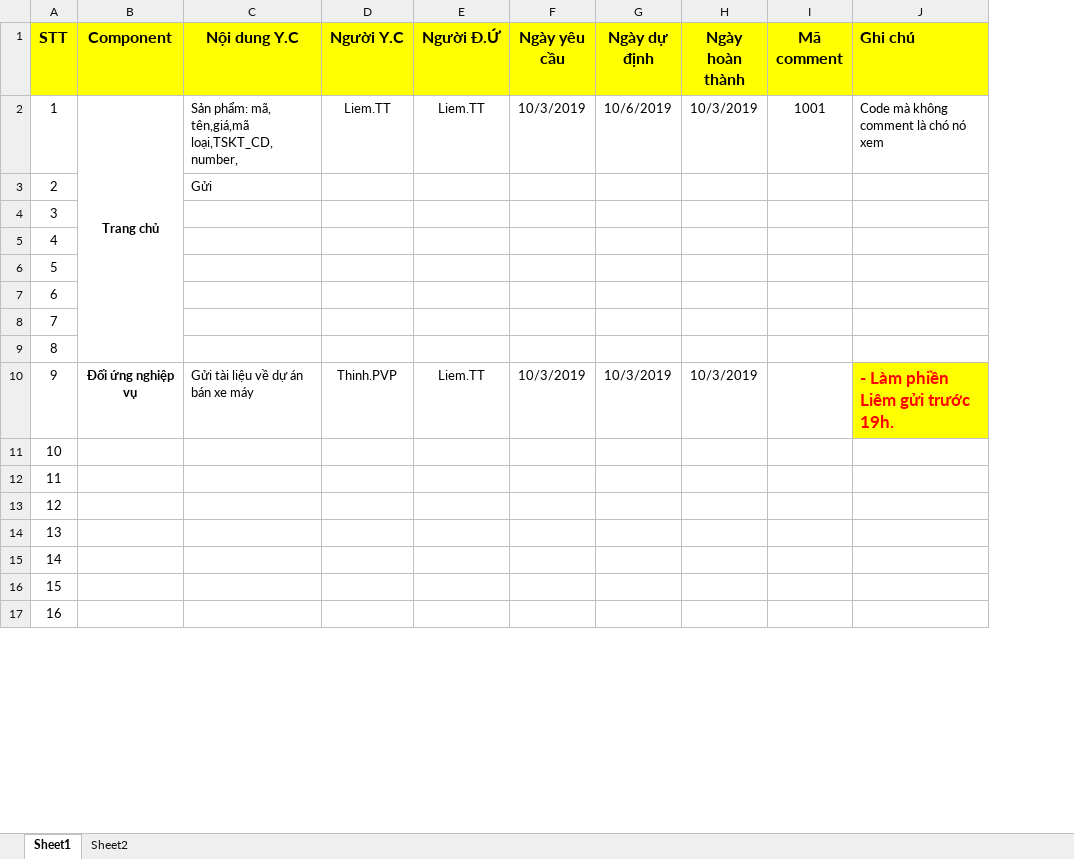
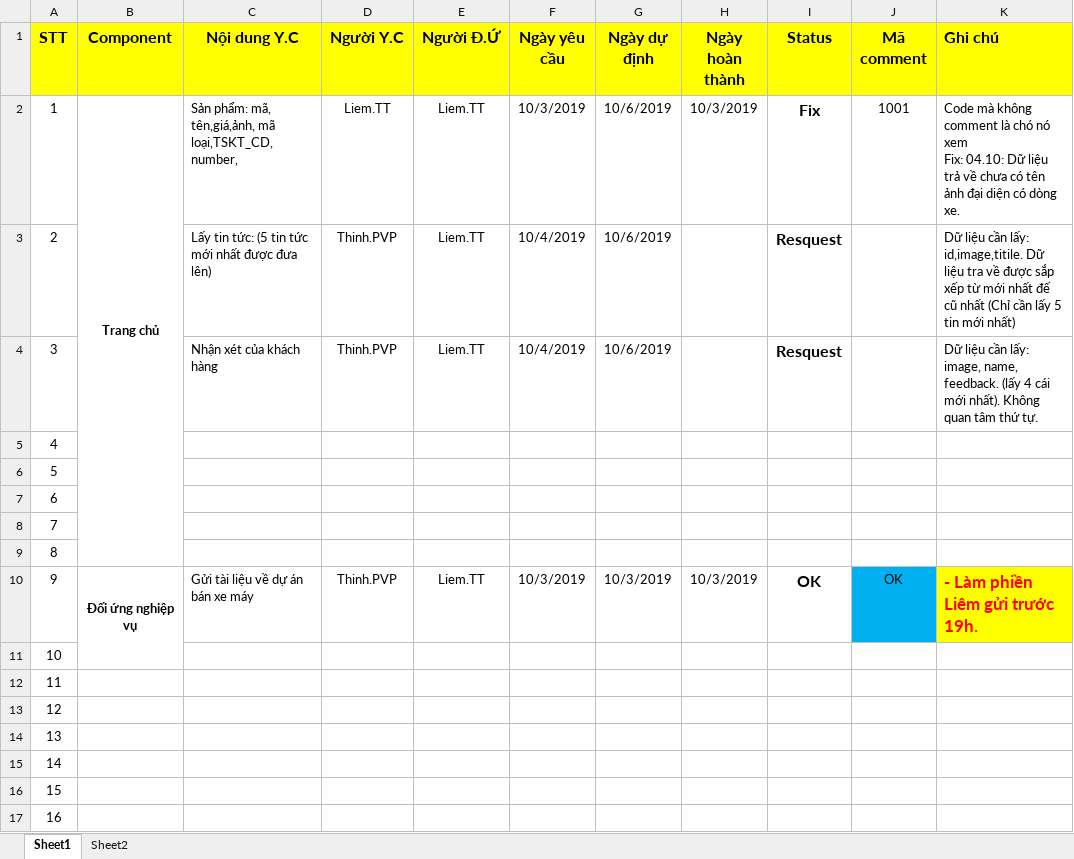
Before and after one commit to PTIT71/Mean-FinalTermProject, an Excel workbook: src/Document/Q-A.xlsx, sheet Sheet1, drawn as a sheet; only a part is shown; values as stored, in another font and other column widths than the file's, no borders; conditional formats not drawn; addresses are those after the commit; ↵ is a line break in a cell; the diff names each change by its address in the sheet, - before the commit and + after, or states it on an @@ line.

Commit message:
Update Q-A.xlsx

```diff
--- a/src/Document/Q-A.xlsx (sheet Sheet1)
+++ b/src/Document/Q-A.xlsx (sheet Sheet1)
+column I (Status), rows 2-10: Fix | Resquest | Resquest |  |  |  |  |  | OK
-C2 (Nội dung Y.C): …phẩm: mã, tên,giá,mã loại,TSKT_CD, number,
+C2 (Nội dung Y.C): …phẩm: mã, tên,giá,ảnh, mã loại,TSKT_CD, number,
-K2 (Ghi chú): …nó xem
+K2 (Ghi chú): …nó xem ↵ Fix: 04.10: Dữ liệu trả về chưa có tên ảnh đại diện có dòng xe.
-C3 (Nội dung Y.C): Gửi
+C3 (Nội dung Y.C): Lấy tin tức: (5 tin tức mới nhất được đưa lên)
-D3:D4 (Người Y.C): (empty)
+D3:D4 (Người Y.C): Thinh.PVP
-E3:E4 (Người Đ.Ứ): (empty)
+E3:E4 (Người Đ.Ứ): Liem.TT
-F3:F4 (Ngày yêu cầu): (empty)
+F3:F4 (Ngày yêu cầu): 10/4/2019
-G3:G4 (Ngày dự định): (empty)
+G3:G4 (Ngày dự định): 10/6/2019
-K3 (Ghi chú): (empty)
+K3 (Ghi chú): Dữ liệu cần lấy: id,image,titile. Dữ liệu tra về được sắp xếp từ mới nhất đế cũ nhất (Chỉ cần lấy 5 tin mới nhất)
-C4 (Nội dung Y.C): (empty)
+C4 (Nội dung Y.C): Nhận xét của khách hàng
-K4 (Ghi chú): (empty)
+K4 (Ghi chú): Dữ liệu cần lấy: image, name, feedback. (lấy 4 cái mới nhất). Không quan tâm thứ tự.
+B10:B11 merged
-J10 (Mã comment): (empty)
+J10 (Mã comment): OK
-J10 fill: none
+J10 fill: #00B0F0
```
